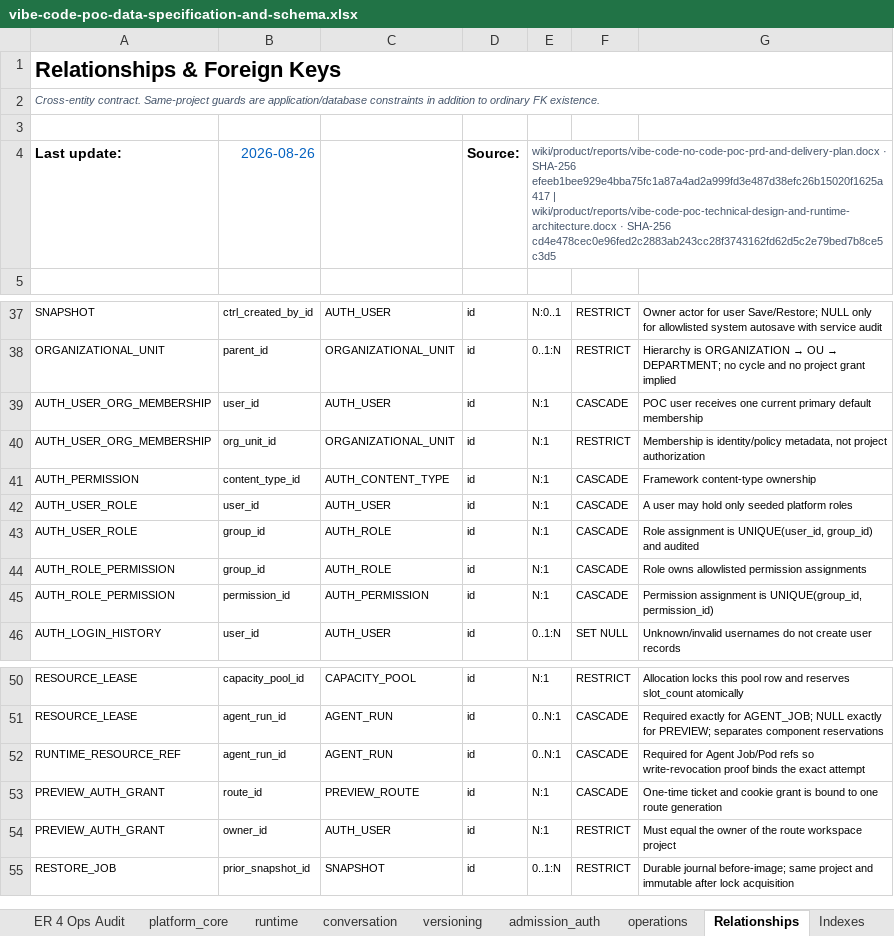
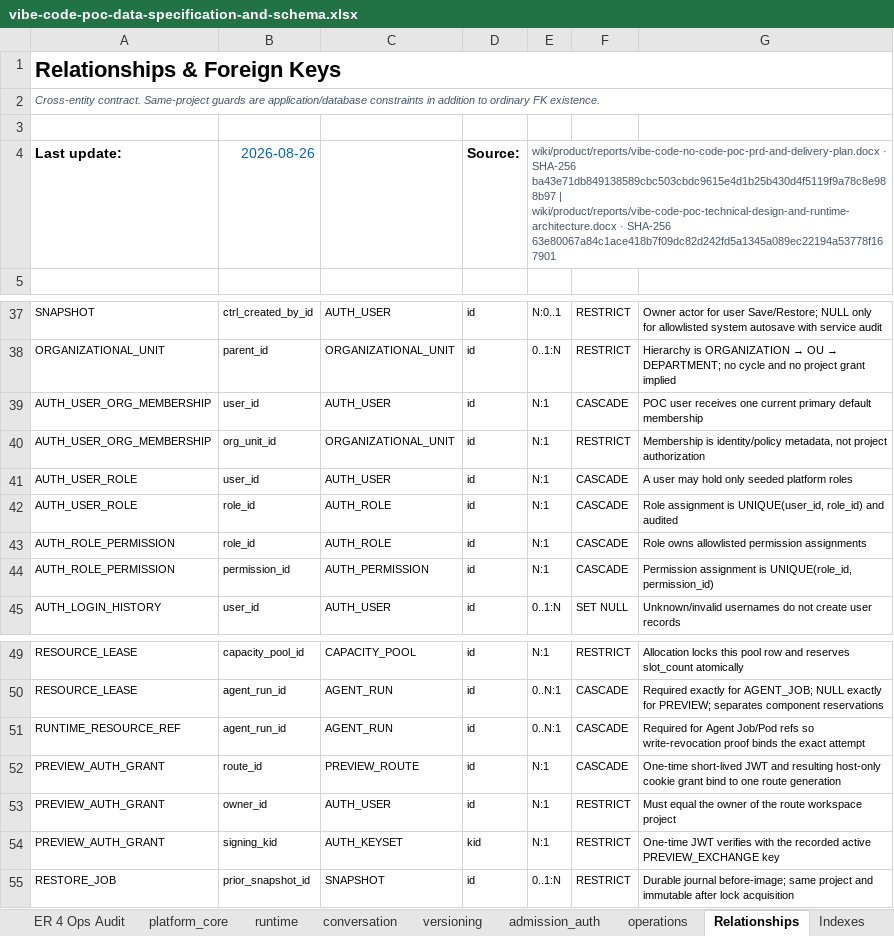
Before and after one commit to corgimomo2023/vibe-code, an Excel workbook: wiki/product/reports/vibe-code-poc-data-specification-and-schema.xlsx, sheet Relationships, drawn as a sheet; only a part is shown, gaps mark what is left out; values as stored, in another font and other column widths than the file's, no borders; charts and pictures not drawn; removed rows and columns are numbered as before the commit, all else as after; the diff names each change by its address in the sheet, - before the commit and + after, or states it on an @@ line.

Commit message:
docs: restore complete Vibe-Code Office specifications

```diff
--- a/wiki/product/reports/vibe-code-poc-data-specification-and-schema.xlsx (sheet Relationships)
+++ b/wiki/product/reports/vibe-code-poc-data-specification-and-schema.xlsx (sheet Relationships)
-E4: …· SHA-256 efeeb1bee929e4bba75fc1a87a4ad2a999fd3e487d38efc26b15020f1625a417 | wiki/product/reports/vibe-code-poc-technical-design-and-runtime-architecture.docx · SHA-256 cd4e478cec0e96fed2c2883ab243cc28f3743162fd62d5c2e79bed7b8ce5c3d5
+E4: …· SHA-256 ba43e71db849138589cbc503cbdc9615e4d1b25b430d4f5119f9a78c8e988b97 | wiki/product/reports/vibe-code-poc-technical-design-and-runtime-architecture.docx · SHA-256 63e80067a84c1ace418b7f09dc82d242fd5a1345a089ec22194a53778f167901
-row 41: AUTH_PERMISSION | content_type_id | AUTH_CONTENT_TYPE | id | N:1 | CASCADE | Framework content-type ownership
-B42:B43: group_id
+B42:B43: role_id
-G42: …is UNIQUE(user_id, group_id) and audited
+G42: …is UNIQUE(user_id, role_id) and audited
-G44: …assignment is UNIQUE(group_id, permission_id)
+G44: …assignment is UNIQUE(role_id, permission_id)
-G52: One-time ticket and cookie grant is bound to one…
+G52: One-time short-lived JWT and resulting host-only cookie grant bind to one…
+row 54: PREVIEW_AUTH_GRANT | signing_kid | AUTH_KEYSET | kid | N:1 | RESTRICT | One-time JWT verifies with the recorded active PREVIEW_EXCHANGE key
```
Also changed, not shown: sheet Indexes, sheet platform_core, sheet Redis Key Catalogue, sheet Entity Catalogue, sheet State Transitions, sheet admission_auth, 15 more sheets, other sheet tabs, charts or pictures, 22 other files.
